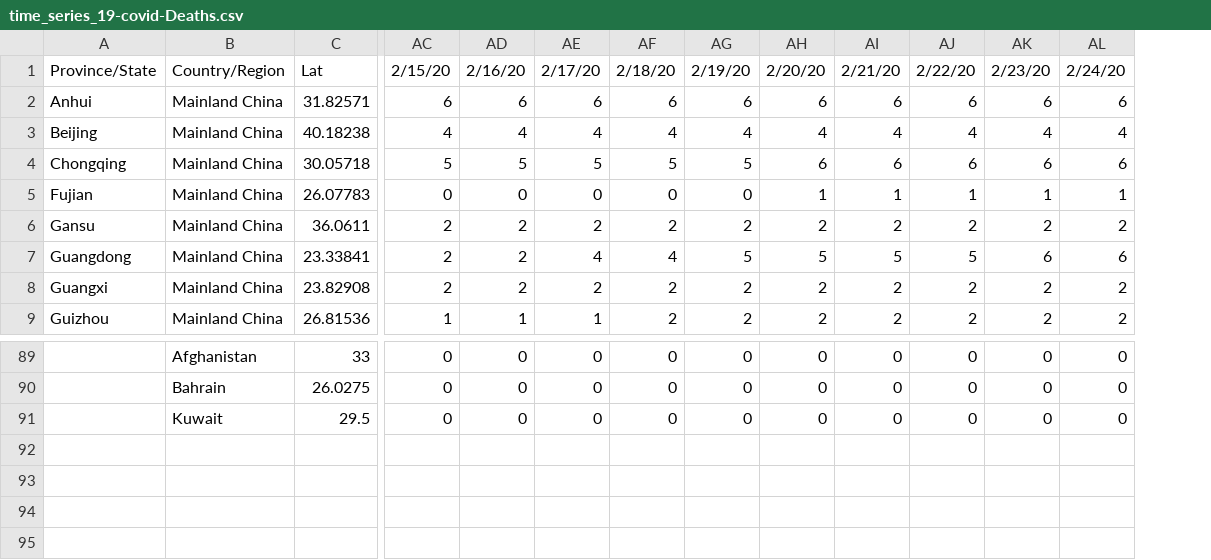
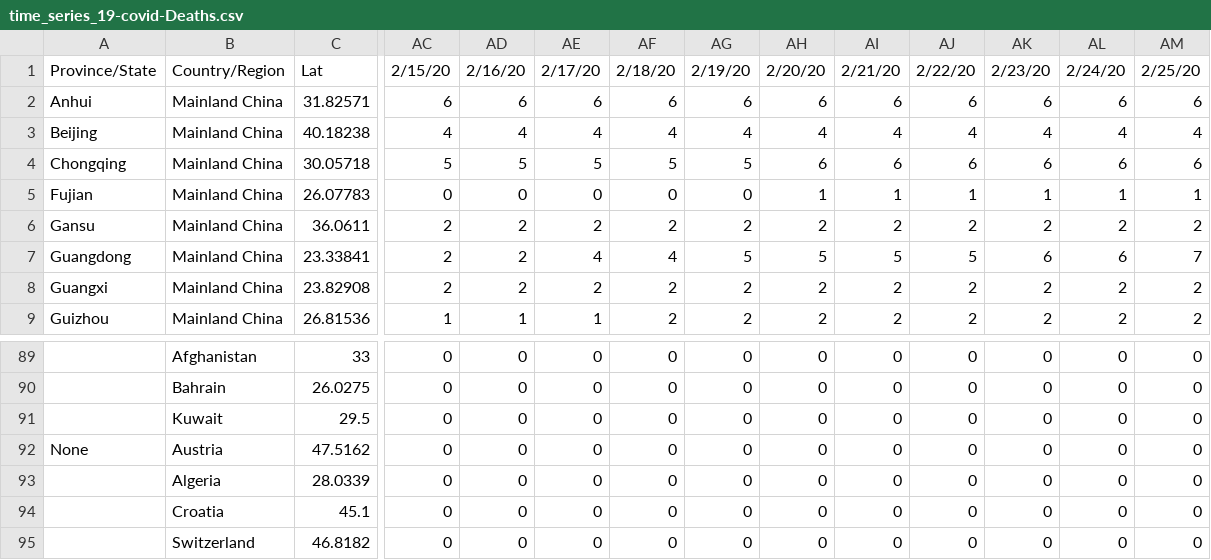
Before and after one commit to shailshouryya/COVID-19, a CSV file: csse_covid_19_data/csse_covid_19_time_series/time_series_19-covid-Deaths.csv, drawn as a sheet; only a part is shown, gaps mark what is left out; rows hold the shown columns only; the diff names each change by its address in the sheet, - before the commit and + after, or states it on an @@ line.

```diff
--- a/csse_covid_19_data/csse_covid_19_time_series/time_series_19-covid-Deaths.csv
+++ b/csse_covid_19_data/csse_covid_19_time_series/time_series_19-covid-Deaths.csv
+column AM, rows 1-9: 2/25/20 | 6 | 4 | 6 | 1 | 2 | 7 | 2 | 2; rows 89-91: all 0
+row 92: None | Austria | 47.5162 | 0 | 0 | 0 | 0 | 0 | 0 | 0 | 0 | 0 | 0 | 0
+row 93:  | Algeria | 28.0339 | 0 | 0 | 0 | 0 | 0 | 0 | 0 | 0 | 0 | 0 | 0
+row 94:  | Croatia | 45.1 | 0 | 0 | 0 | 0 | 0 | 0 | 0 | 0 | 0 | 0 | 0
+row 95:  | Switzerland | 46.8182 | 0 | 0 | 0 | 0 | 0 | 0 | 0 | 0 | 0 | 0 | 0
```
Also changed, not shown: csse_covid_19_data/csse_covid_19_time_series/time_series_19-covid-Confirmed.csv, csse_covid_19_data/csse_covid_19_time_series/time_series_19-covid-Recovered.csv.
